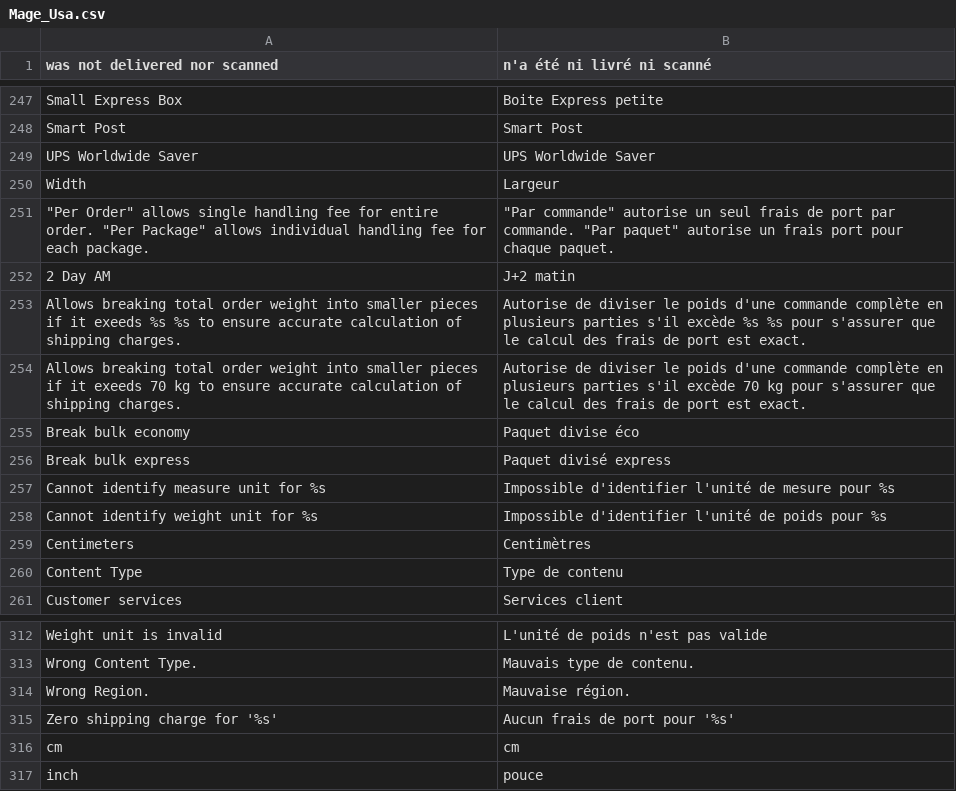
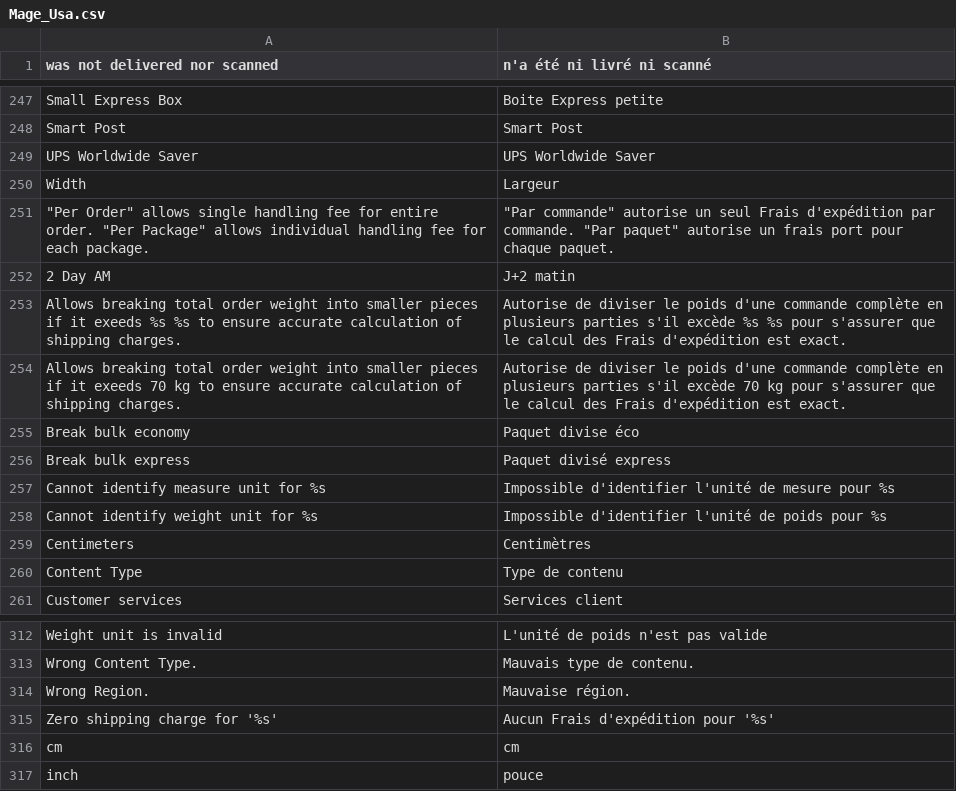
Before and after one commit to mouadben/eci1, a CSV file: app/locale/fr_FR/Mage_Usa.csv, drawn as a sheet; only a part is shown, gaps mark what is left out.

```diff
--- a/app/locale/fr_FR/Mage_Usa.csv
+++ b/app/locale/fr_FR/Mage_Usa.csv
@@ -250,6 +250,6 @@
 "Width","Largeur"
-"""Per Order"" allows single handling fee for entire order. ""Per Package"" allows individual  handling fee for each package.","""Par commande"" autorise un seul frais de port par commande. ""Par paquet"" autorise un frais port pour chaque paquet."
+"""Per Order"" allows single handling fee for entire order. ""Per Package"" allows individual  handling fee for each package.","""Par commande"" autorise un seul Frais d'expédition par commande. ""Par paquet"" autorise un frais port pour chaque paquet."
 "2 Day AM","J+2 matin"
-"Allows breaking total order weight into smaller pieces if it exeeds %s %s to ensure accurate calculation of shipping charges.","Autorise de diviser le poids d'une commande complète en plusieurs parties s'il excède %s %s pour s'assurer que le calcul des frais de port est exact."
-"Allows breaking total order weight into smaller pieces if it exeeds 70 kg to ensure accurate calculation of shipping charges.","Autorise de diviser le poids d'une commande complète en plusieurs parties s'il excède 70 kg pour s'assurer que le calcul des frais de port est exact."
+"Allows breaking total order weight into smaller pieces if it exeeds %s %s to ensure accurate calculation of shipping charges.","Autorise de diviser le poids d'une commande complète en plusieurs parties s'il excède %s %s pour s'assurer que le calcul des Frais d'expédition est exact."
+"Allows breaking total order weight into smaller pieces if it exeeds 70 kg to ensure accurate calculation of shipping charges.","Autorise de diviser le poids d'une commande complète en plusieurs parties s'il excède 70 kg pour s'assurer que le calcul des Frais d'expédition est exact."
 "Break bulk economy","Paquet divise éco"
@@ -314,3 +314,3 @@
 "Wrong Region.","Mauvaise région."
-"Zero shipping charge for '%s'","Aucun frais de port pour '%s'"
+"Zero shipping charge for '%s'","Aucun Frais d'expédition pour '%s'"
 "cm","cm"
```
Also changed, not shown: app/locale/fr_FR/Mage_Adminhtml.csv, app/locale/fr_FR/Mage_Checkout.csv, 8 other files.
